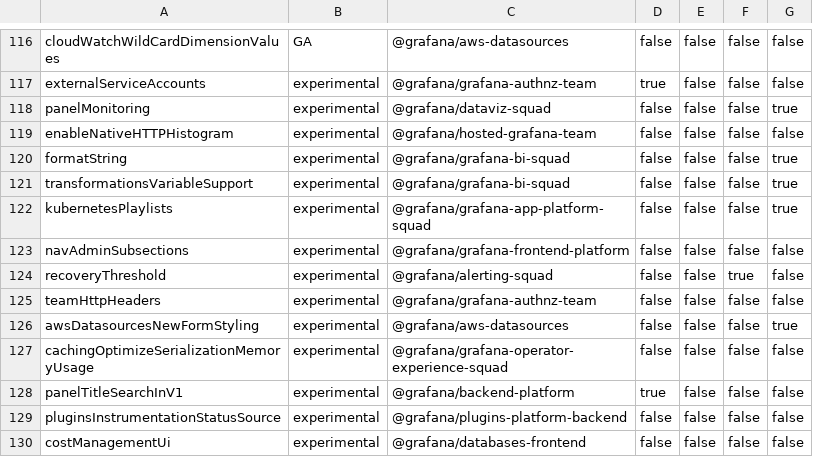
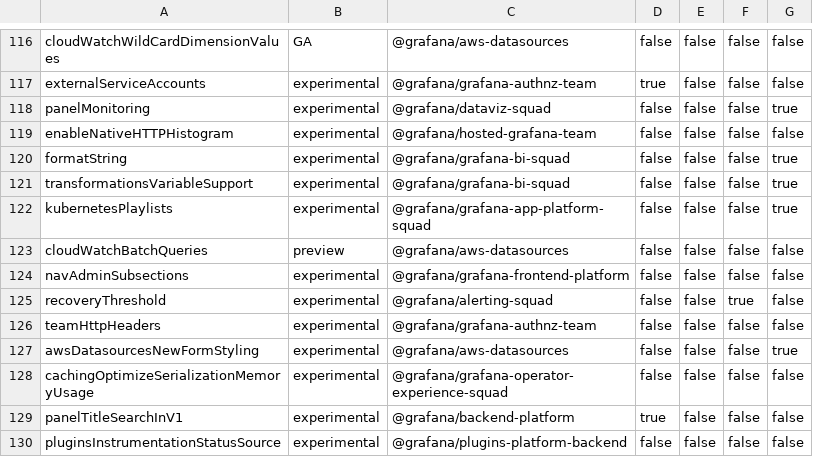
Before and after one commit to hanzoai/dashboards, a CSV file: pkg/services/featuremgmt/toggles_gen.csv, drawn as a sheet; only a part is shown, gaps mark what is left out; the shorter side is filled out with more unchanged rows; the diff names each change by its address in the sheet, - before the commit and + after, or states it on an @@ line.

Commit message:
CloudWatch: Update query batching logic (#76075)

```diff
--- a/pkg/services/featuremgmt/toggles_gen.csv
+++ b/pkg/services/featuremgmt/toggles_gen.csv
+row 123: cloudWatchBatchQueries | preview | @grafana/aws-datasources | false | false | false | false
```
Also changed, not shown: 7 other files.
